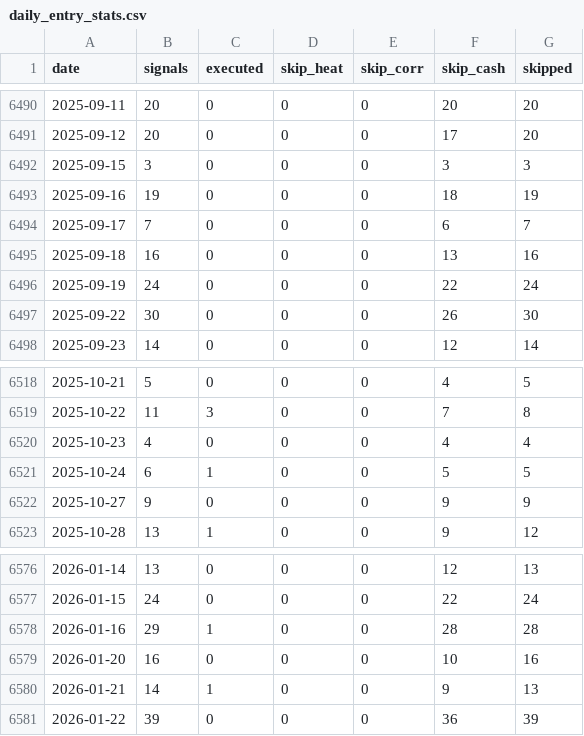
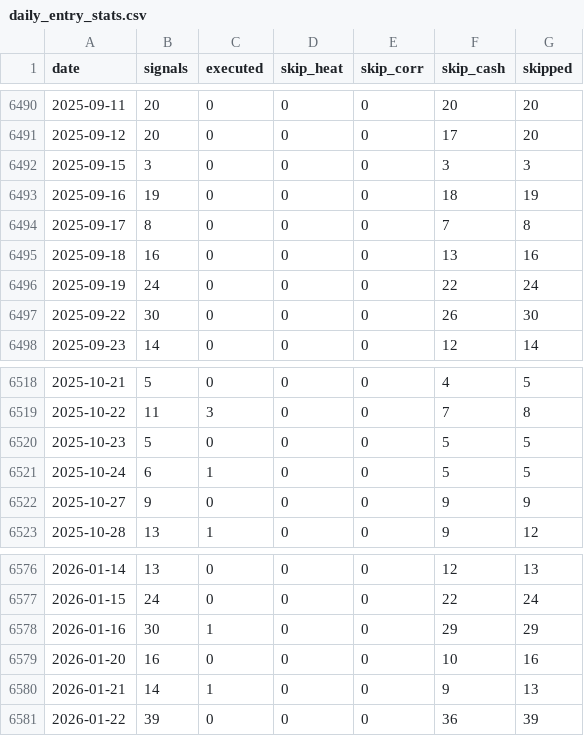
Before and after one commit to Xuchun/fund_trend_following, a CSV file: results/v1_unbiased_60m_2000/daily_entry_stats.csv, drawn as a sheet; only a part is shown, gaps mark what is left out; the diff covers the shown part only.

```diff
--- a/results/v1_unbiased_60m_2000/daily_entry_stats.csv
+++ b/results/v1_unbiased_60m_2000/daily_entry_stats.csv
@@ -6493,3 +6493,3 @@ date,signals,executed,skip_heat,skip_corr,skip_cash,skipped
 2025-09-16,19,0,0,0,18,19
-2025-09-17,7,0,0,0,6,7
+2025-09-17,8,0,0,0,7,8
 2025-09-18,16,0,0,0,13,16
@@ -6519,3 +6519,3 @@ date,signals,executed,skip_heat,skip_corr,skip_cash,skipped
 2025-10-22,11,3,0,0,7,8
-2025-10-23,4,0,0,0,4,4
+2025-10-23,5,0,0,0,5,5
 2025-10-24,6,1,0,0,5,5
@@ -6577,3 +6577,3 @@ date,signals,executed,skip_heat,skip_corr,skip_cash,skipped
 2026-01-15,24,0,0,0,22,24
-2026-01-16,29,1,0,0,28,28
+2026-01-16,30,1,0,0,29,29
 2026-01-20,16,0,0,0,10,16
```
Also changed, not shown: 10 added rows and 27 edited cells elsewhere in this file, results/v1_etfs_only_2000/trades.csv, results/v1_stocks_only_2000/nav.csv, 12 other files.
